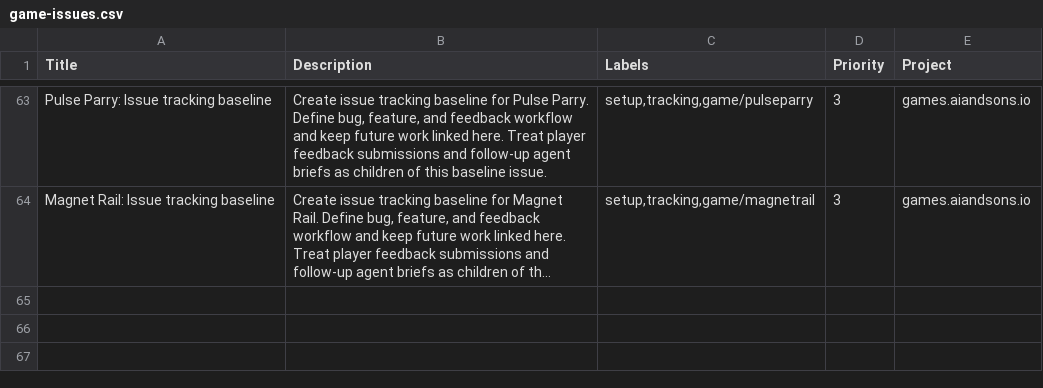
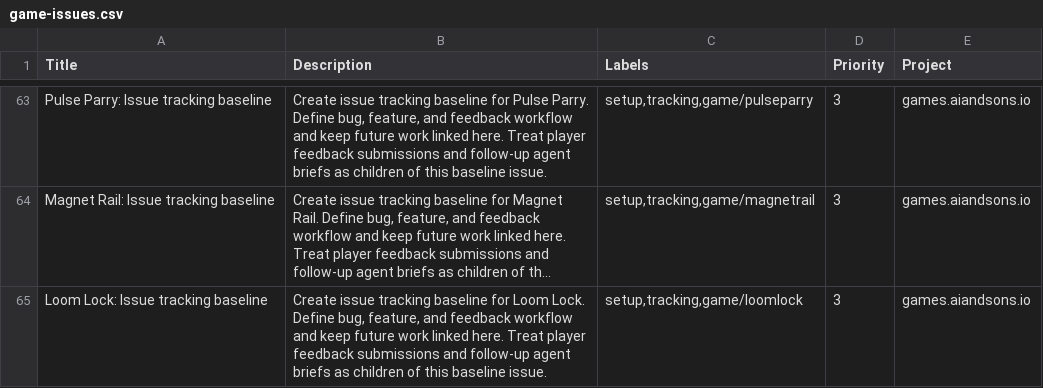
Before and after one commit to LEnc95/games.aiandsons.io, a CSV file: linear/game-issues.csv, drawn as a sheet; only a part is shown, gaps mark what is left out; long unchanged cells end in …; the diff names each change by its address in the sheet, - before the commit and + after, or states it on an @@ line.

Commit message:
Add Loom Lock game and wire site metadata and routing

```diff
--- a/linear/game-issues.csv
+++ b/linear/game-issues.csv
+row 65: Loom Lock: Issue tracking baseline | Create issue tracking baseline for Loom Lock. Define bug, feature, and feedback workflow and keep future work linked here. Treat player feedback submissions and follow-up agent briefs as children of this baseline issue. | setup,tracking,game/loomlock | 3 | games.aiandsons.io
```
Also changed, not shown: 7 other files.
